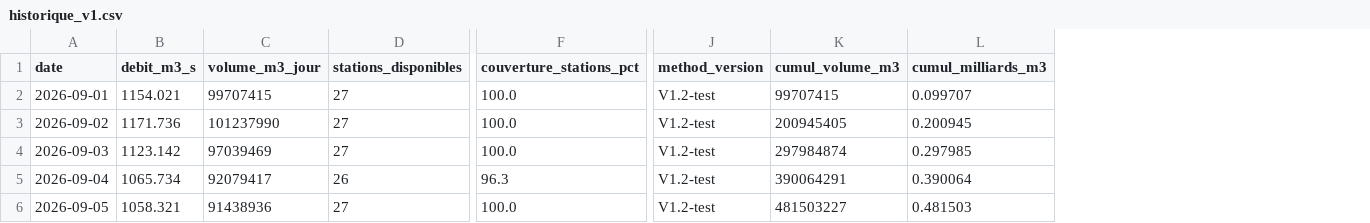
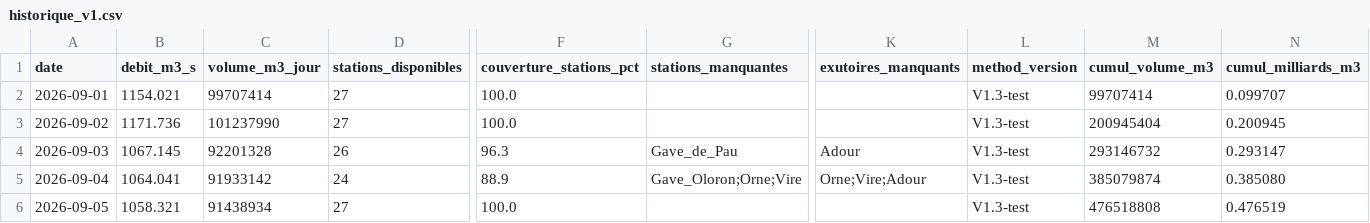
Before and after one commit to Franck222-cody/Compteur-eau-france-test, a CSV file: data_v1/historique_v1.csv, drawn as a sheet; only a part is shown, gaps mark what is left out; addresses are those after the commit; the diff covers the shown part only; the diff names each change by its address in the sheet, - before the commit and + after, or states it on an @@ line.

```diff
--- a/data_v1/historique_v1.csv
+++ b/data_v1/historique_v1.csv
+column G (stations_manquantes), rows 4-5: Gave_de_Pau | Gave_Oloron;Orne;Vire
+column K (exutoires_manquants), rows 4-5: Adour | Orne;Vire;Adour
-C2 (volume_m3_jour): 99707415
+C2 (volume_m3_jour): 99707414
-L2:L6 (method_version): V1.2-test
+L2:L6 (method_version): V1.3-test
-M2 (cumul_volume_m3): 99707415
+M2 (cumul_volume_m3): 99707414
-M3 (cumul_volume_m3): 200945405
+M3 (cumul_volume_m3): 200945404
-B4 (debit_m3_s): 1123.142
+B4 (debit_m3_s): 1067.145
-C4 (volume_m3_jour): 97039469
+C4 (volume_m3_jour): 92201328
-D4 (stations_disponibles): 27
+D4 (stations_disponibles): 26
-F4 (couverture_stations_pct): 100.0
+F4 (couverture_stations_pct): 96.3
-M4 (cumul_volume_m3): 297984874
+M4 (cumul_volume_m3): 293146732
-N4 (cumul_milliards_m3): 0.297985
+N4 (cumul_milliards_m3): 0.293147
-B5 (debit_m3_s): 1065.734
+B5 (debit_m3_s): 1064.041
-C5 (volume_m3_jour): 92079417
+C5 (volume_m3_jour): 91933142
-D5 (stations_disponibles): 26
+D5 (stations_disponibles): 24
-F5 (couverture_stations_pct): 96.3
+F5 (couverture_stations_pct): 88.9
-M5 (cumul_volume_m3): 390064291
+M5 (cumul_volume_m3): 385079874
-N5 (cumul_milliards_m3): 0.390064
+N5 (cumul_milliards_m3): 0.385080
-C6 (volume_m3_jour): 91438936
+C6 (volume_m3_jour): 91438934
-M6 (cumul_volume_m3): 481503227
+M6 (cumul_volume_m3): 476518808
-N6 (cumul_milliards_m3): 0.481503
+N6 (cumul_milliards_m3): 0.476519
```
Also changed, not shown: 29 edited cells elsewhere in this file, 1 other file.
